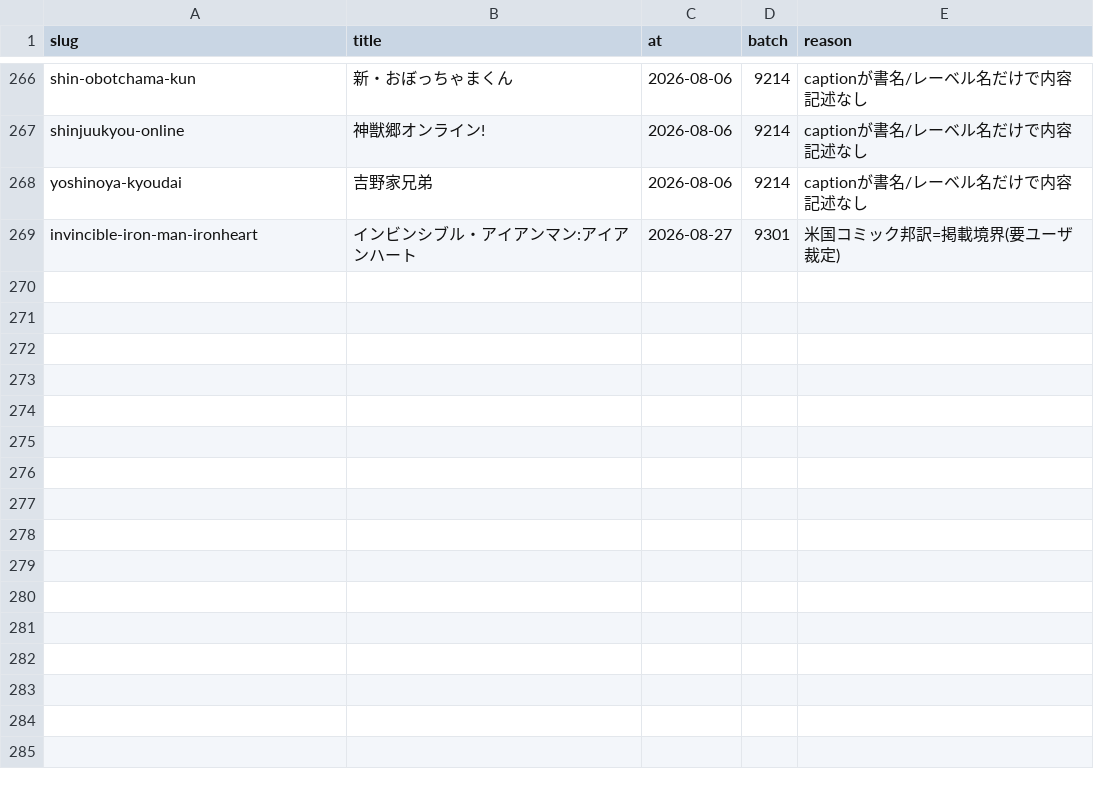
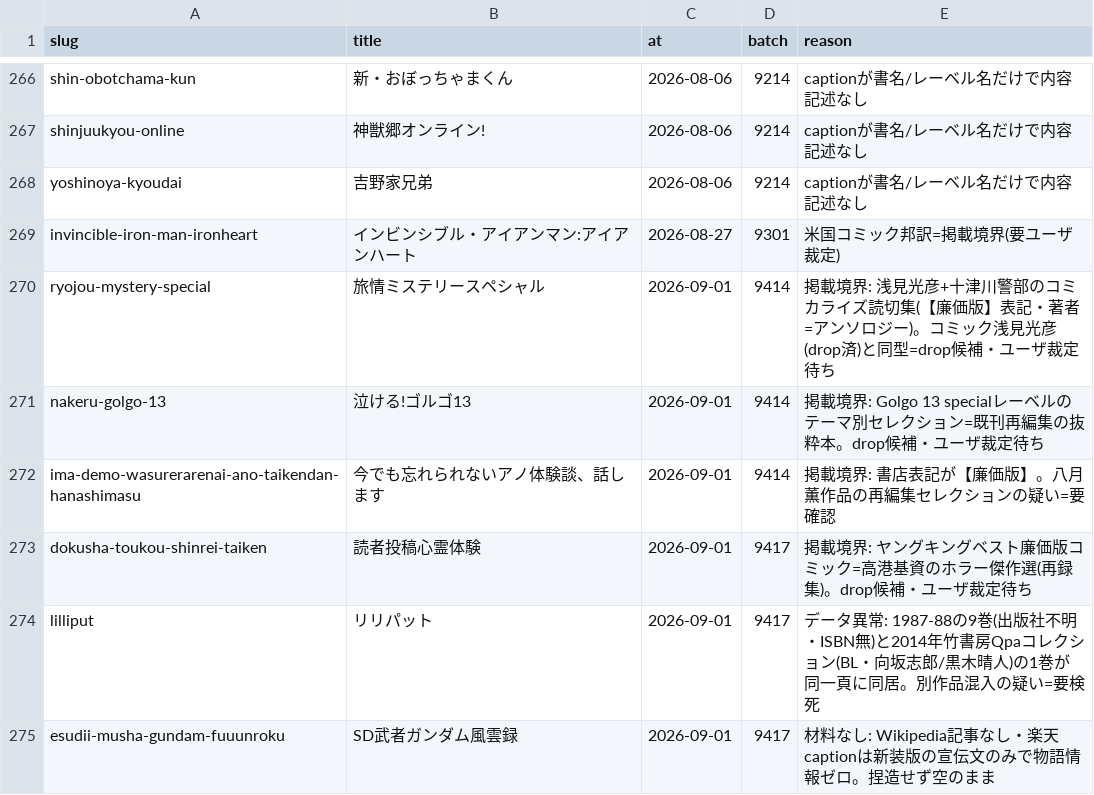
Before and after one commit to shuichi0725-cmyk/MANGAL, a TSV file: docs/production-diagnostics/enrich-hold.tsv, drawn as a sheet; only a part is shown, gaps mark what is left out; the diff names each change by its address in the sheet, - before the commit and + after, or states it on an @@ line.

```diff
--- a/docs/production-diagnostics/enrich-hold.tsv
+++ b/docs/production-diagnostics/enrich-hold.tsv
+row 270: ryojou-mystery-special | 旅情ミステリースペシャル | 2026-09-01 | 9414 | 掲載境界: 浅見光彦+十津川警部のコミカライズ読切集(【廉価版】表記・著者=アンソロジー)。コミック浅見光彦(drop済)と同型=drop候補・ユーザ裁定待ち
+row 271: nakeru-golgo-13 | 泣ける!ゴルゴ13 | 2026-09-01 | 9414 | 掲載境界: Golgo 13 specialレーベルのテーマ別セレクション=既刊再編集の抜粋本。drop候補・ユーザ裁定待ち
+row 272: ima-demo-wasurerarenai-ano-taikendan-hanashimasu | 今でも忘れられないアノ体験談、話します | 2026-09-01 | 9414 | 掲載境界: 書店表記が【廉価版】。八月薫作品の再編集セレクションの疑い=要確認
+row 273: dokusha-toukou-shinrei-taiken | 読者投稿心霊体験 | 2026-09-01 | 9417 | 掲載境界: ヤングキングベスト廉価版コミック=高港基資のホラー傑作選(再録集)。drop候補・ユーザ裁定待ち
+row 274: lilliput | リリパット | 2026-09-01 | 9417 | データ異常: 1987-88の9巻(出版社不明・ISBN無)と2014年竹書房Qpaコレクション(BL・向坂志郎/黒木晴人)の1巻が同一頁に同居。別作品混入の疑い=要検死
+row 275: esudii-musha-gundam-fuuunroku | SD武者ガンダム風雲録 | 2026-09-01 | 9417 | 材料なし: Wikipedia記事なし・楽天captionは新装版の宣伝文のみで物語情報ゼロ。捏造せず空のまま
```
Also changed, not shown: 2 other files.
